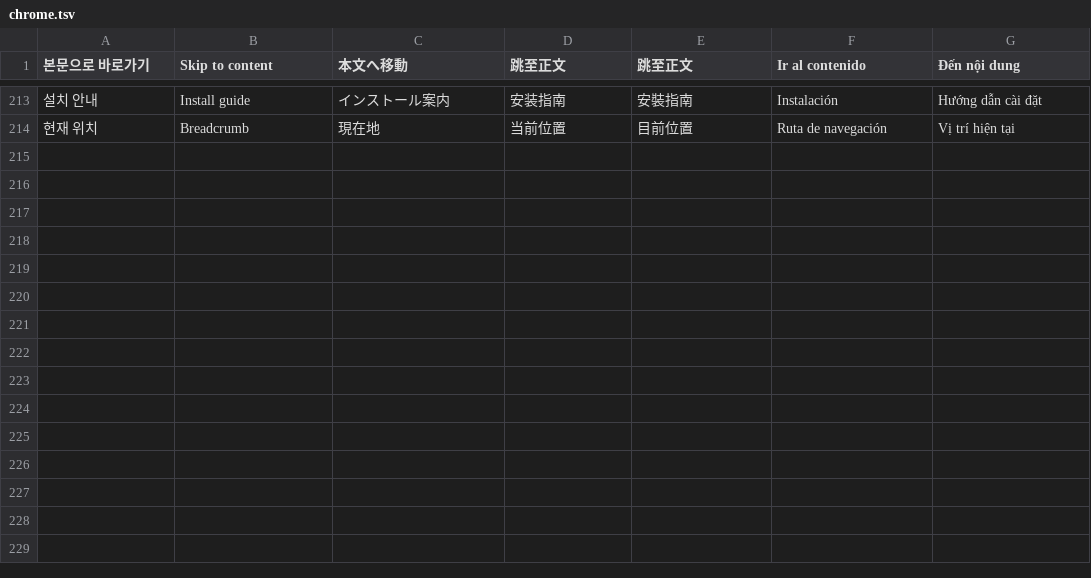
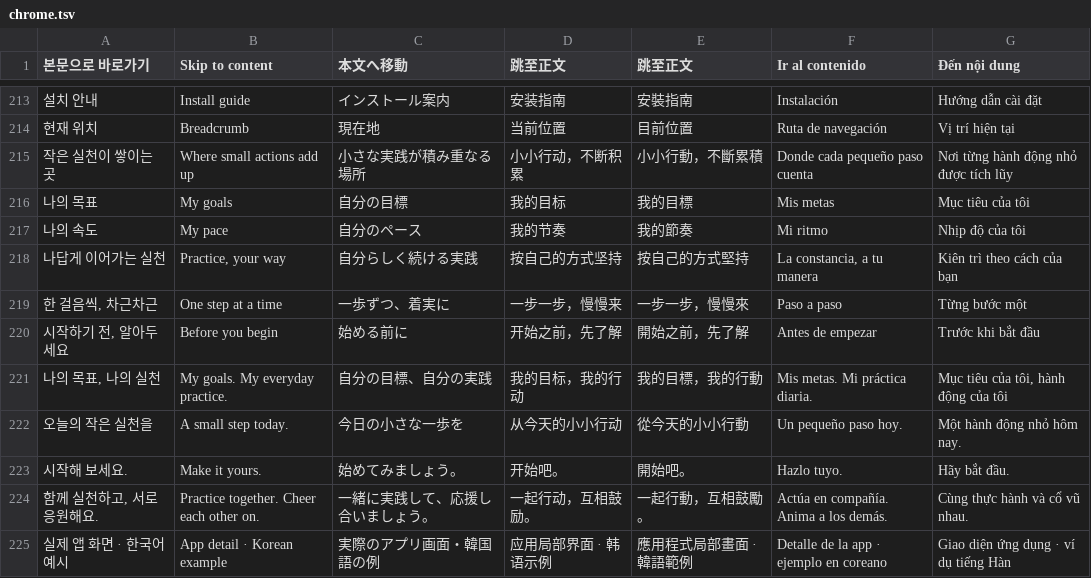
Before and after one commit to kizwond/doti_doit_web, a TSV file: content/i18n/chrome.tsv, drawn as a sheet; only a part is shown, gaps mark what is left out; the diff names each change by its address in the sheet, - before the commit and + after, or states it on an @@ line.

```diff
--- a/content/i18n/chrome.tsv
+++ b/content/i18n/chrome.tsv
+row 215: 작은 실천이 쌓이는 곳 | Where small actions add up | 小さな実践が積み重なる場所 | 小小行动，不断积累 | 小小行動，不斷累積 | Donde cada pequeño paso cuenta | Nơi từng hành động nhỏ được tích lũy
+row 216: 나의 목표 | My goals | 自分の目標 | 我的目标 | 我的目標 | Mis metas | Mục tiêu của tôi
+row 217: 나의 속도 | My pace | 自分のペース | 我的节奏 | 我的節奏 | Mi ritmo | Nhịp độ của tôi
+row 218: 나답게 이어가는 실천 | Practice, your way | 自分らしく続ける実践 | 按自己的方式坚持 | 按自己的方式堅持 | La constancia, a tu manera | Kiên trì theo cách của bạn
+row 219: 한 걸음씩, 차근차근 | One step at a time | 一歩ずつ、着実に | 一步一步，慢慢来 | 一步一步，慢慢來 | Paso a paso | Từng bước một
+row 220: 시작하기 전, 알아두세요 | Before you begin | 始める前に | 开始之前，先了解 | 開始之前，先了解 | Antes de empezar | Trước khi bắt đầu
+row 221: 나의 목표, 나의 실천 | My goals. My everyday practice. | 自分の目標、自分の実践 | 我的目标，我的行动 | 我的目標，我的行動 | Mis metas. Mi práctica diaria. | Mục tiêu của tôi, hành động của tôi
+row 222: 오늘의 작은 실천을 | A small step today. | 今日の小さな一歩を | 从今天的小小行动 | 從今天的小小行動 | Un pequeño paso hoy. | Một hành động nhỏ hôm nay.
+row 223: 시작해 보세요. | Make it yours. | 始めてみましょう。 | 开始吧。 | 開始吧。 | Hazlo tuyo. | Hãy bắt đầu.
+row 224: 함께 실천하고, 서로 응원해요. | Practice together. Cheer each other on. | 一緒に実践して、応援し合いましょう。 | 一起行动，互相鼓励。 | 一起行動，互相鼓勵。 | Actúa en compañía. Anima a los demás. | Cùng thực hành và cổ vũ nhau.
+row 225: 실제 앱 화면 · 한국어 예시 | App detail · Korean example | 実際のアプリ画面・韓国語の例 | 应用局部界面 · 韩语示例 | 應用程式局部畫面 · 韓語範例 | Detalle de la app · ejemplo en coreano | Giao diện ứng dụng · ví dụ tiếng Hàn
```
Also changed, not shown: 57 other files.
